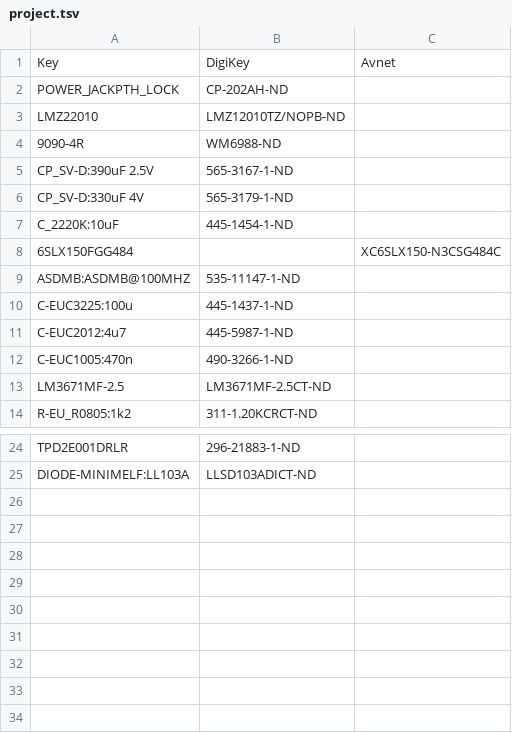
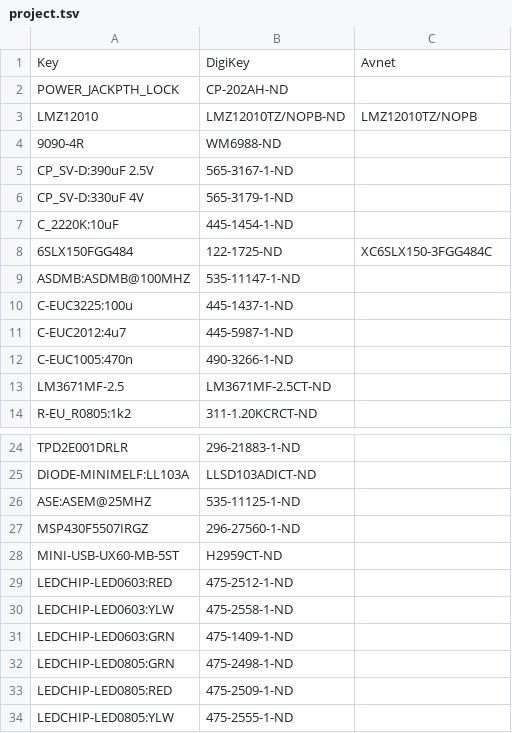
Before and after one commit to olaf-mandel/fpga-miner, a TSV file: slx150x2/hw/project.tsv, drawn as a sheet; only a part is shown, gaps mark what is left out.

```diff
--- a/slx150x2/hw/project.tsv
+++ b/slx150x2/hw/project.tsv
@@ -2,3 +2,3 @@ Key	DigiKey	Avnet
 POWER_JACKPTH_LOCK	CP-202AH-ND
-LMZ22010	LMZ12010TZ/NOPB-ND
+LMZ12010	LMZ12010TZ/NOPB-ND	LMZ12010TZ/NOPB
 9090-4R	WM6988-ND
@@ -7,3 +7,3 @@ CP_SV-D:330uF 4V	565-3179-1-ND
 C_2220K:10uF	445-1454-1-ND
-6SLX150FGG484		XC6SLX150-N3CSG484C
+6SLX150FGG484	122-1725-ND	XC6SLX150-3FGG484C
 ASDMB:ASDMB@100MHZ	535-11147-1-ND
@@ -25 +25,10 @@ TPD2E001DRLR	296-21883-1-ND
 DIODE-MINIMELF:LL103A	LLSD103ADICT-ND
+ASE:ASEM@25MHZ	535-11125-1-ND
+MSP430F5507IRGZ	296-27560-1-ND
+MINI-USB-UX60-MB-5ST	H2959CT-ND
+LEDCHIP-LED0603:RED	475-2512-1-ND	
+LEDCHIP-LED0603:YLW	475-2558-1-ND	
+LEDCHIP-LED0603:GRN	475-1409-1-ND	
+LEDCHIP-LED0805:GRN	475-2498-1-ND	
+LEDCHIP-LED0805:RED	475-2509-1-ND	
+LEDCHIP-LED0805:YLW	475-2555-1-ND	
```
Also changed, not shown: 2 other files.
